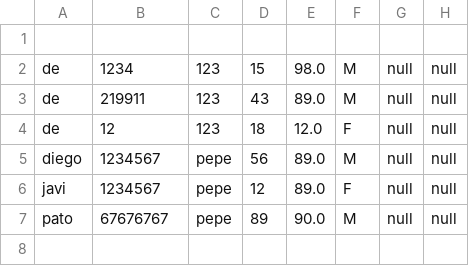
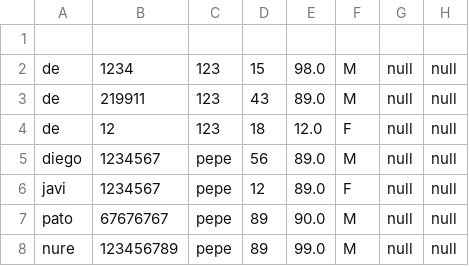
Before and after one commit to diego100-rh/ProyectoMiEntrenado01, a CSV file: usuarios.csv, drawn as a sheet.

```diff
--- a/usuarios.csv
+++ b/usuarios.csv
@@ -7 +7,2 @@ javi,1234567,pepe,12,89.0,F,null,null
 pato,67676767,pepe,89,90.0,M,null,null
+nure,123456789,pepe,89,99.0,M,null,null
```
Also changed, not shown: 5 other files.
